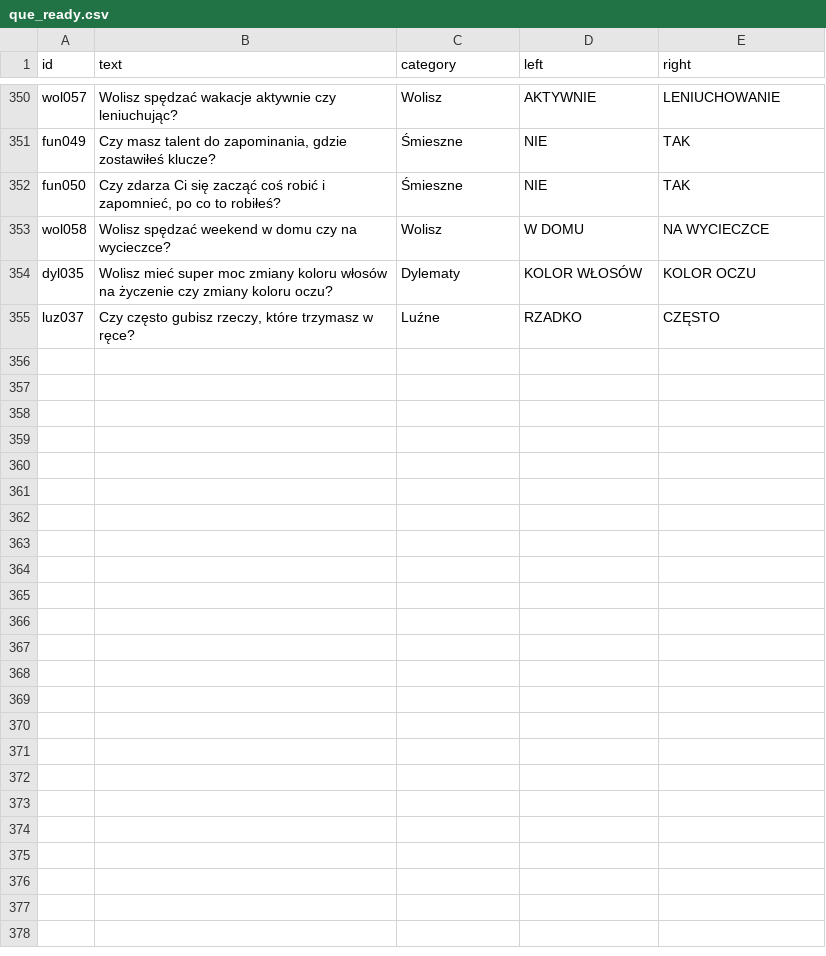
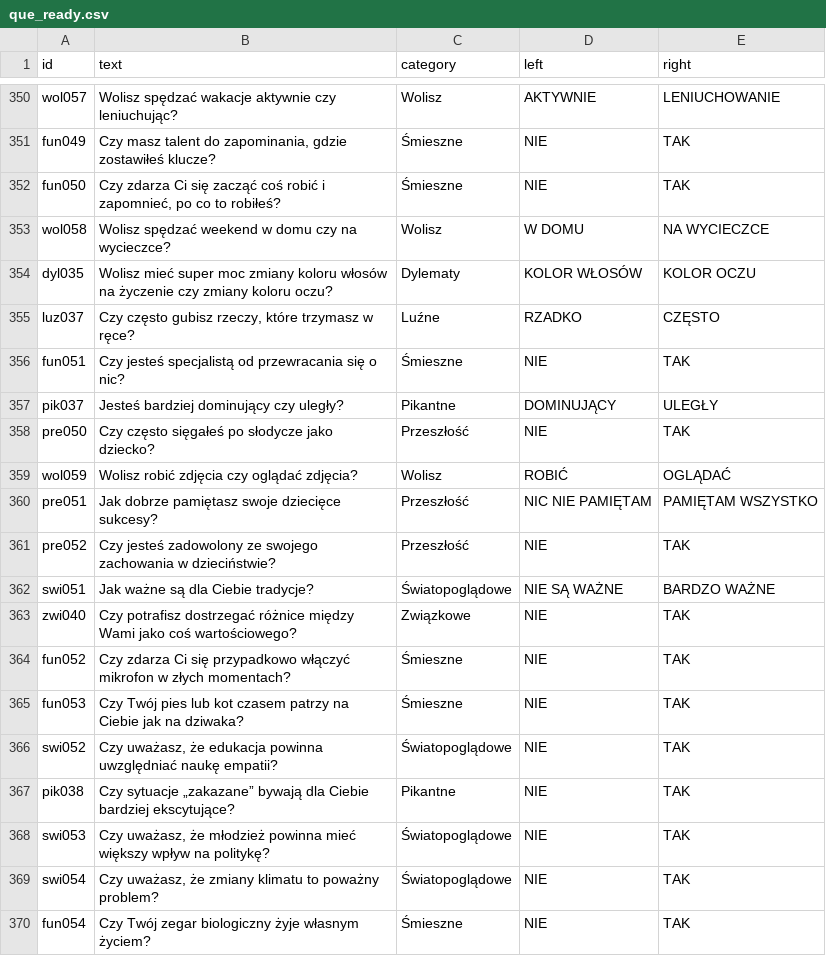
Before and after one commit to DawidS25/walidacja_pytan, a CSV file: que_ready.csv, drawn as a sheet; only a part is shown, gaps mark what is left out.

Commit message:
Aktualizacja pytań przez Streamlit

```diff
--- a/que_ready.csv
+++ b/que_ready.csv
@@ -355 +355,16 @@ dyl035;Wolisz mieć super moc zmiany koloru włosów na życzenie czy zmiany kol
 luz037;Czy często gubisz rzeczy, które trzymasz w ręce?;Luźne;RZADKO;CZĘSTO
+fun051;Czy jesteś specjalistą od przewracania się o nic?;Śmieszne;NIE;TAK
+pik037;Jesteś bardziej dominujący czy uległy?;Pikantne;DOMINUJĄCY;ULEGŁY
+pre050;Czy często sięgałeś po słodycze jako dziecko?;Przeszłość;NIE;TAK
+wol059;Wolisz robić zdjęcia czy oglądać zdjęcia?;Wolisz;ROBIĆ;OGLĄDAĆ
+pre051;Jak dobrze pamiętasz swoje dziecięce sukcesy?;Przeszłość;NIC NIE PAMIĘTAM;PAMIĘTAM WSZYSTKO
+pre052;Czy jesteś zadowolony ze swojego zachowania w dzieciństwie?;Przeszłość;NIE;TAK
+swi051;Jak ważne są dla Ciebie tradycje?;Światopoglądowe;NIE SĄ WAŻNE;BARDZO WAŻNE
+zwi040;Czy potrafisz dostrzegać różnice między Wami jako coś wartościowego?;Związkowe;NIE;TAK
+fun052;Czy zdarza Ci się przypadkowo włączyć mikrofon w złych momentach?;Śmieszne;NIE;TAK
+fun053;Czy Twój pies lub kot czasem patrzy na Ciebie jak na dziwaka?;Śmieszne;NIE;TAK
+swi052;Czy uważasz, że edukacja powinna uwzględniać naukę empatii?;Światopoglądowe;NIE;TAK
+pik038;Czy sytuacje „zakazane” bywają dla Ciebie bardziej ekscytujące?;Pikantne;NIE;TAK
+swi053;Czy uważasz, że młodzież powinna mieć większy wpływ na politykę?;Światopoglądowe;NIE;TAK
+swi054;Czy uważasz, że zmiany klimatu to poważny problem?;Światopoglądowe;NIE;TAK
+fun054;Czy Twój zegar biologiczny żyje własnym życiem?;Śmieszne;NIE;TAK
```
